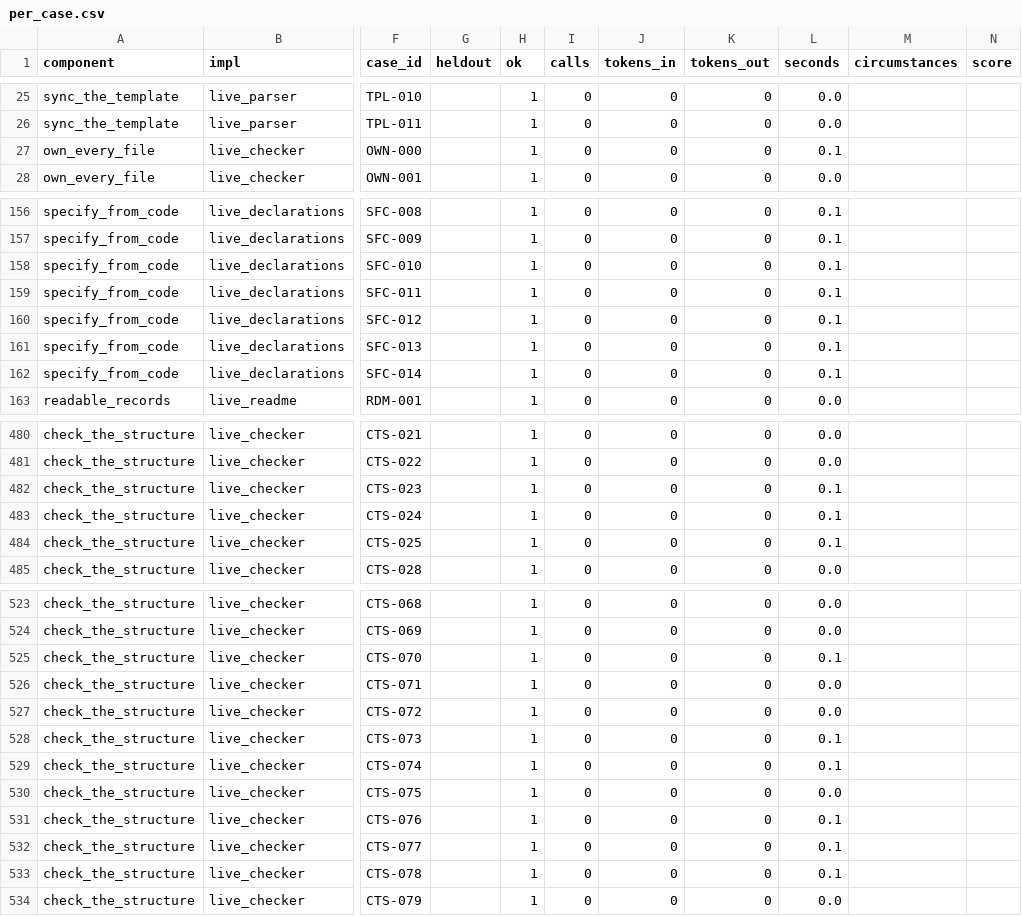
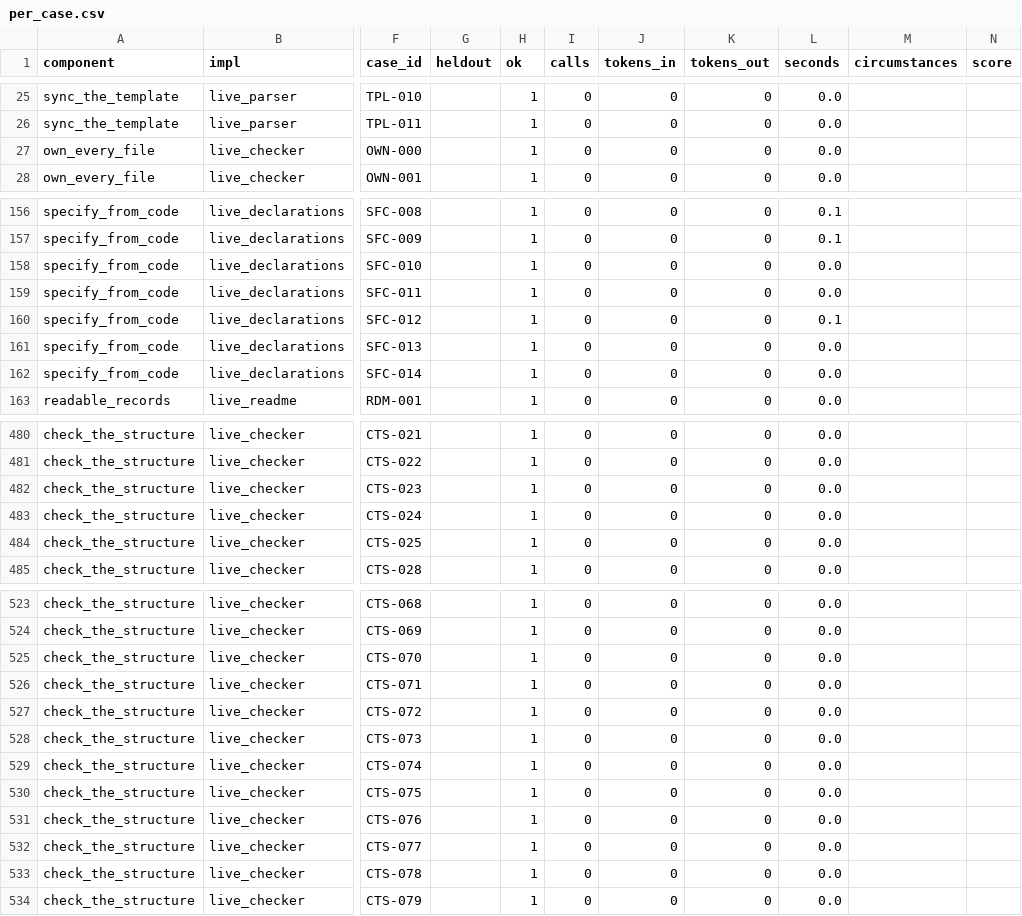
Before and after one commit to JoshuaMathias/evolvable-structure, a CSV file: implementations/python/evaluation/components/per_case.csv, drawn as a sheet; only a part is shown, gaps mark what is left out; the diff covers the shown part only; the diff names each change by its address in the sheet, - before the commit and + after, or states it on an @@ line.

```diff
--- a/implementations/python/evaluation/components/per_case.csv
+++ b/implementations/python/evaluation/components/per_case.csv
-L27 (seconds): 0.1
+L27 (seconds): 0.0
-L158:L159 (seconds): 0.1
+L158:L159 (seconds): 0.0
-L161:L162 (seconds): 0.1
+L161:L162 (seconds): 0.0
-L482:L484 (seconds): 0.1
+L482:L484 (seconds): 0.0
-L525 (seconds): 0.1
+L525 (seconds): 0.0
-L528:L529 (seconds): 0.1
+L528:L529 (seconds): 0.0
-L531:L533 (seconds): 0.1
+L531:L533 (seconds): 0.0
```
Also changed, not shown: 27 edited cells elsewhere in this file, implementations/python/evaluation/components/results.csv.
